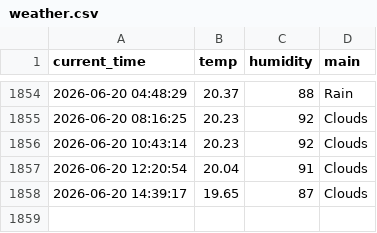
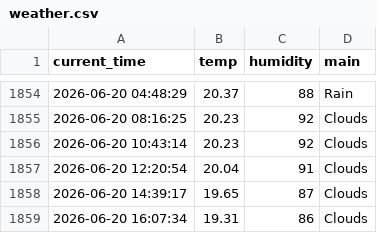
Before and after one commit to haha-hari/weather_5m, a CSV file: weather.csv, drawn as a sheet; only a part is shown, gaps mark what is left out.

```diff
--- a/weather.csv
+++ b/weather.csv
@@ -1858 +1858,2 @@ current_time,temp,humidity,main
 2026-06-20 14:39:17,19.65,87,Clouds
+2026-06-20 16:07:34,19.31,86,Clouds
```
